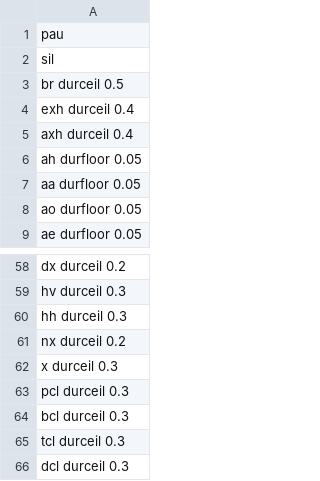
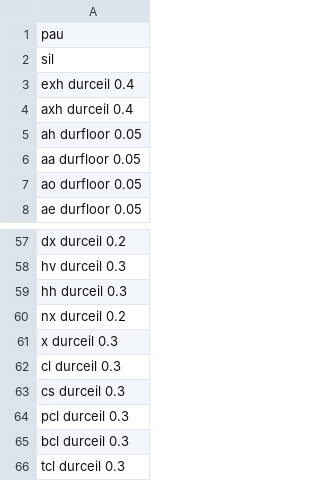
Before and after one commit to intunist/nnsvs-english-support, a CSV file: shiro_files/dynamivox-english-phoneset.csv, drawn as a sheet; only a part is shown, gaps mark what is left out; the shorter side is filled out with more unchanged rows.

Commit message:
Update dynamivox-english-phoneset.csv

```diff
--- a/shiro_files/dynamivox-english-phoneset.csv
+++ b/shiro_files/dynamivox-english-phoneset.csv
@@ -2,3 +2,2 @@ pau
 sil
-br durceil 0.5
 exh durceil 0.4
@@ -62,2 +61,4 @@ nx durceil 0.2
 x durceil 0.3
+cl durceil 0.3
+cs durceil 0.3
 pcl durceil 0.3
```
